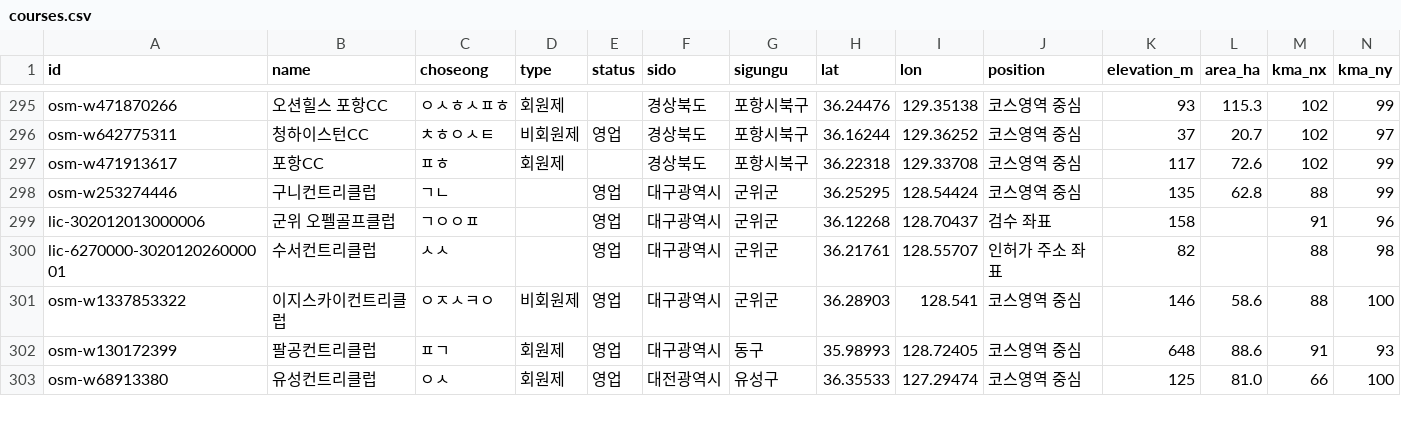
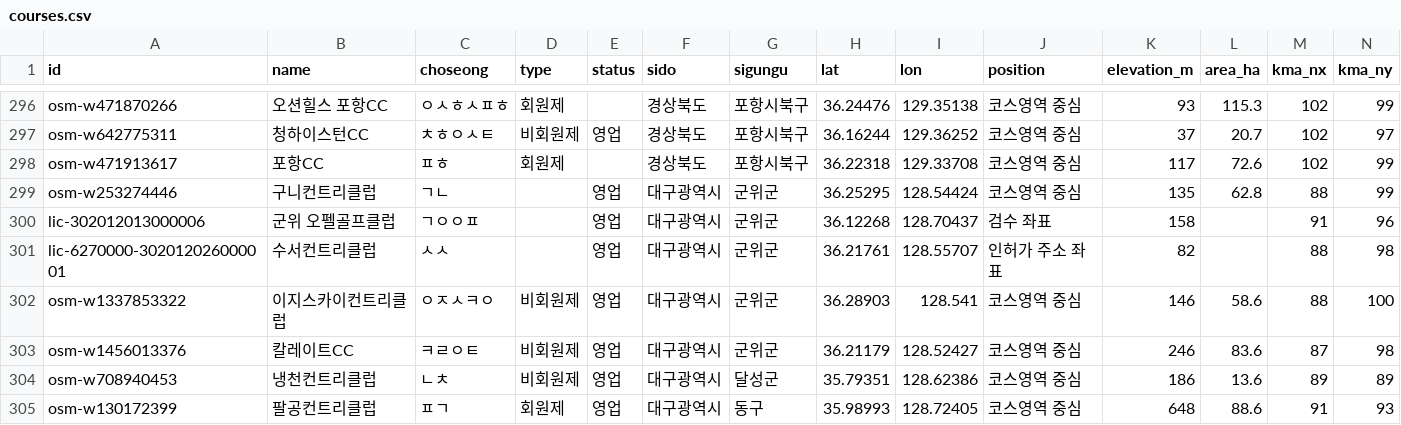
Before and after one commit to songhyunwoong/golfweather, a CSV file: data/golf-courses/courses.csv, drawn as a sheet; only a part is shown, gaps mark what is left out; the shorter side is filled out with more unchanged rows; rows hold the shown columns only; the diff covers the shown part only; the diff names each change by its address in the sheet, - before the commit and + after, or states it on an @@ line.

```diff
--- a/data/golf-courses/courses.csv
+++ b/data/golf-courses/courses.csv
+row 303: osm-w1456013376 | 칼레이트CC | ㅋㄹㅇㅌ | 비회원제 | 영업 | 대구광역시 | 군위군 | 36.21179 | 128.52427 | 코스영역 중심 | 246 | 83.6 | 87 | 98
+row 304: osm-w708940453 | 냉천컨트리클럽 | ㄴㅊ | 비회원제 | 영업 | 대구광역시 | 달성군 | 35.79351 | 128.62386 | 코스영역 중심 | 186 | 13.6 | 89 | 89
```
Also changed, not shown: 4 added rows and 9 edited cells elsewhere in this file, 5 other files.
